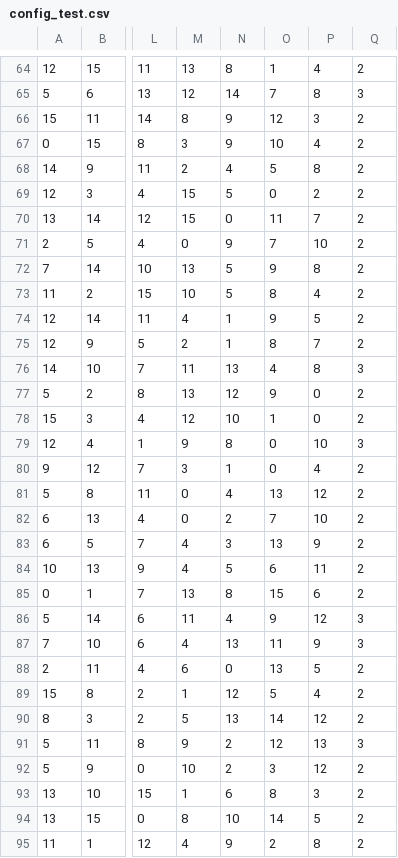
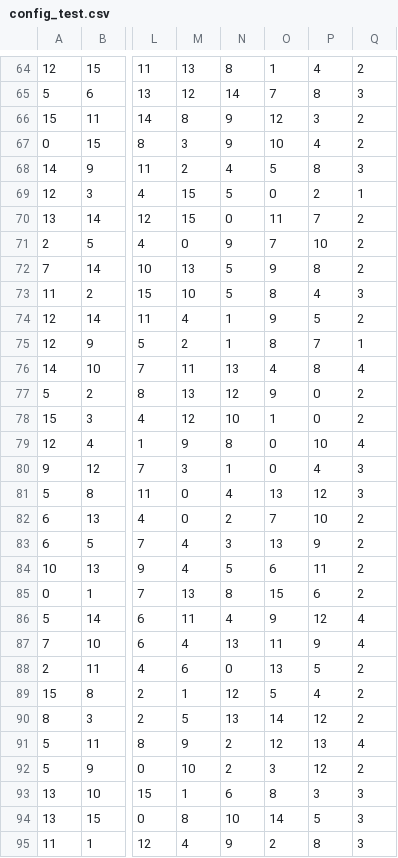
Before and after one commit to RyanWong5/Optical-Network-On-Chip, a CSV file: SourceCode/TF/Full_FF_Final/config_test.csv, drawn as a sheet; only a part is shown, gaps mark what is left out; the diff covers the shown part only; the diff names each change by its address in the sheet, - before the commit and + after, or states it on an @@ line.

```diff
--- a/SourceCode/TF/Full_FF_Final/config_test.csv
+++ b/SourceCode/TF/Full_FF_Final/config_test.csv
-Q68: 2
+Q68: 3
-Q69: 2
+Q69: 1
-Q73: 2
+Q73: 3
-Q75: 2
+Q75: 1
-Q76: 3
+Q76: 4
-Q79: 3
+Q79: 4
-Q80:Q81: 2
+Q80:Q81: 3
-Q86:Q87: 3
+Q86:Q87: 4
-Q91: 3
+Q91: 4
-Q93:Q95: 2
+Q93:Q95: 3
```
Also changed, not shown: 63 edited cells elsewhere in this file, SourceCode/TF/Full_FF_Final/config_train.csv, SourceCode/TF/Partial_FF_Final/config_test.csv, 3 other files.
